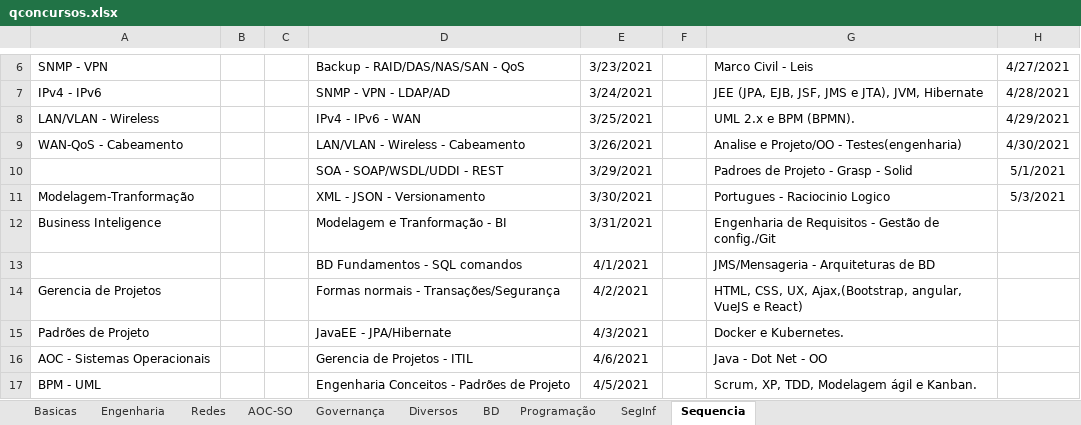
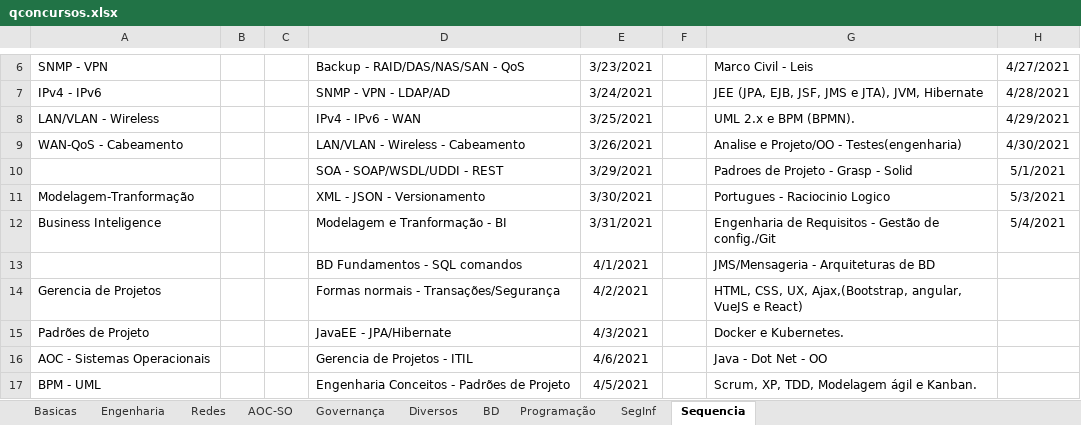
Before and after one commit to willhc1984/estudos, an Excel workbook: qconcursos.xlsx, sheet Sequencia, drawn as a sheet; only a part is shown, gaps mark what is left out; values as stored, in another font and other column widths than the file's, no borders; the diff names each change by its address in the sheet, - before the commit and + after, or states it on an @@ line.

```diff
--- a/qconcursos.xlsx (sheet Sequencia)
+++ b/qconcursos.xlsx (sheet Sequencia)
-H12: (empty)
+H12: 5/4/2021
```
Also changed, not shown: sheet Engenharia, 2 other files.
